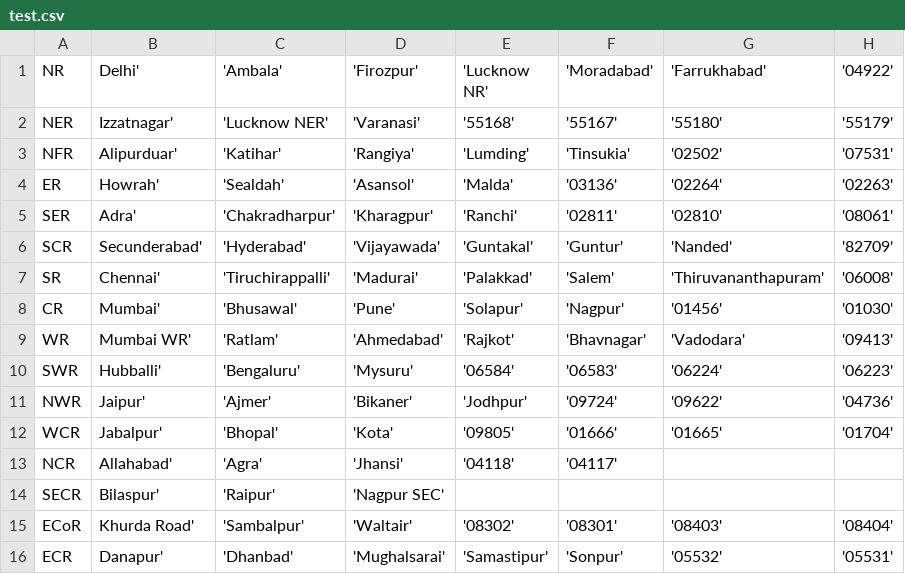
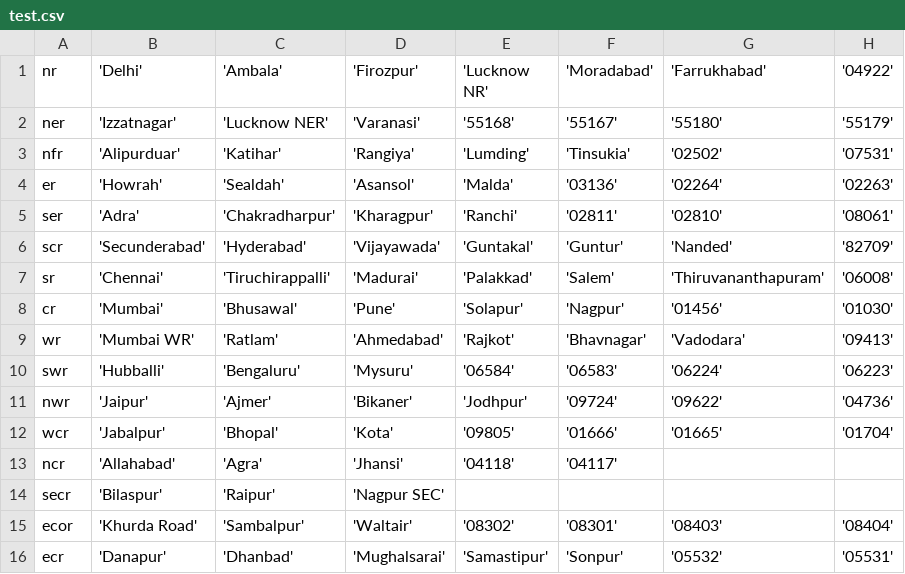
Before and after one commit to vedantv/Automatic-Classification, a CSV file: user_profile/test.csv, drawn as a sheet; only a part is shown; the diff names each change by its address in the sheet, - before the commit and + after, or states it on an @@ line.

```diff
--- a/user_profile/test.csv
+++ b/user_profile/test.csv
-A1: NR
+A1: nr
-B1: Delhi'
+B1: 'Delhi'
-A2 (nr): NER
+A2 (nr): ner
-B2 ('Delhi'): Izzatnagar'
+B2 ('Delhi'): 'Izzatnagar'
-A3 (nr): NFR
+A3 (nr): nfr
-B3 ('Delhi'): Alipurduar'
+B3 ('Delhi'): 'Alipurduar'
-A4 (nr): ER
+A4 (nr): er
-B4 ('Delhi'): Howrah'
+B4 ('Delhi'): 'Howrah'
-A5 (nr): SER
+A5 (nr): ser
-B5 ('Delhi'): Adra'
+B5 ('Delhi'): 'Adra'
-A6 (nr): SCR
+A6 (nr): scr
-B6 ('Delhi'): Secunderabad'
+B6 ('Delhi'): 'Secunderabad'
-A7 (nr): SR
+A7 (nr): sr
-B7 ('Delhi'): Chennai'
+B7 ('Delhi'): 'Chennai'
-A8 (nr): CR
+A8 (nr): cr
-B8 ('Delhi'): Mumbai'
+B8 ('Delhi'): 'Mumbai'
-A9 (nr): WR
+A9 (nr): wr
-B9 ('Delhi'): Mumbai WR'
+B9 ('Delhi'): 'Mumbai WR'
-A10 (nr): SWR
+A10 (nr): swr
-B10 ('Delhi'): Hubballi'
+B10 ('Delhi'): 'Hubballi'
-A11 (nr): NWR
+A11 (nr): nwr
-B11 ('Delhi'): Jaipur'
+B11 ('Delhi'): 'Jaipur'
-A12 (nr): WCR
+A12 (nr): wcr
-B12 ('Delhi'): Jabalpur'
+B12 ('Delhi'): 'Jabalpur'
-A13 (nr): NCR
+A13 (nr): ncr
-B13 ('Delhi'): Allahabad'
+B13 ('Delhi'): 'Allahabad'
-A14 (nr): SECR
+A14 (nr): secr
-B14 ('Delhi'): Bilaspur'
+B14 ('Delhi'): 'Bilaspur'
-A15 (nr): ECoR
+A15 (nr): ecor
-B15 ('Delhi'): Khurda Road'
+B15 ('Delhi'): 'Khurda Road'
-A16 (nr): ECR
+A16 (nr): ecr
-B16 ('Delhi'): Danapur'
+B16 ('Delhi'): 'Danapur'
```
Also changed, not shown: 35 other files.
